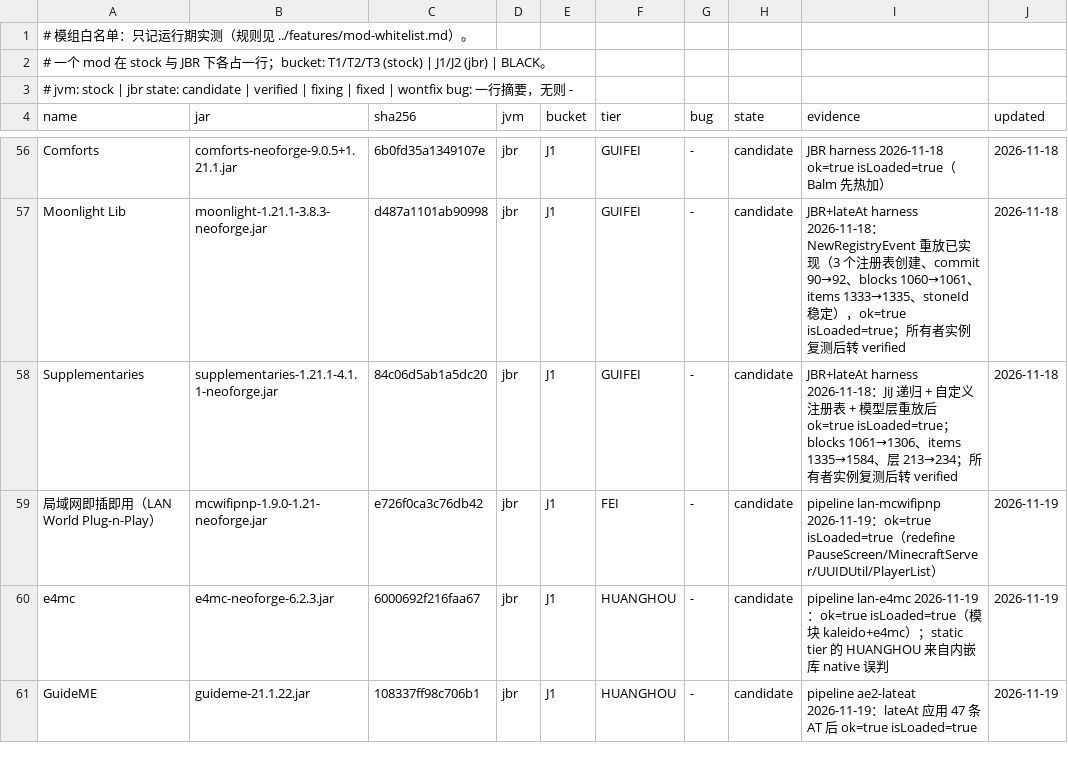
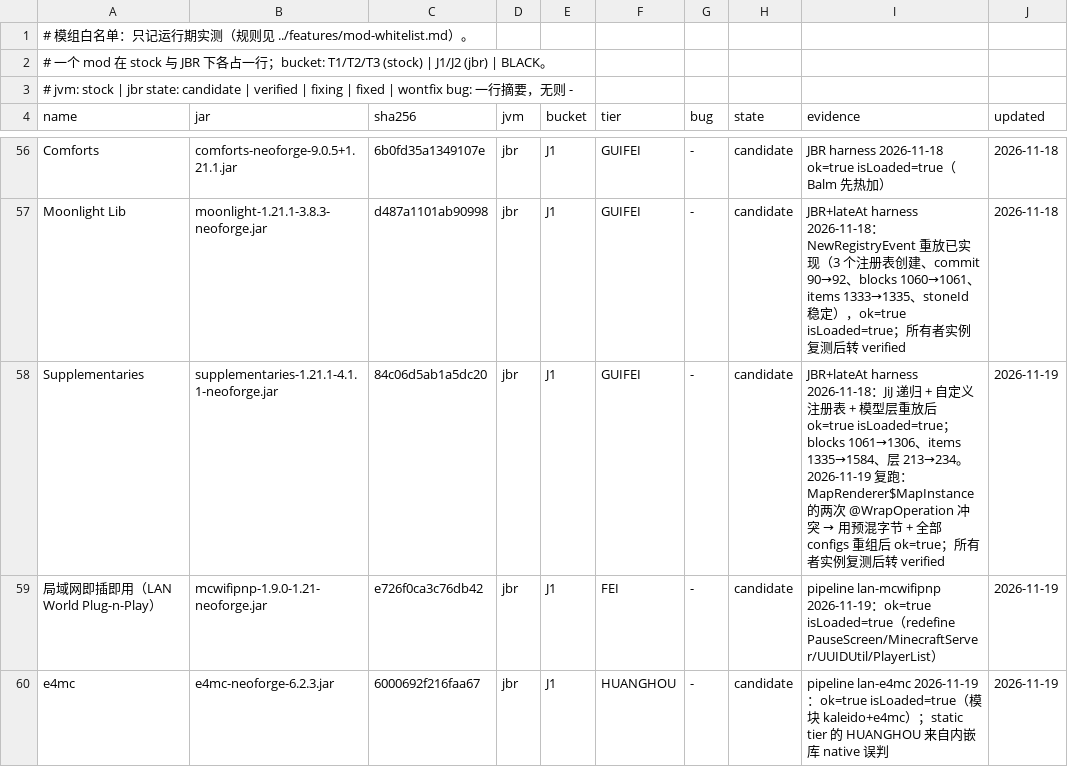
Before and after one commit to WanConcubine/Mod-Reloader, a TSV file: docs/whitelist/mods.tsv, drawn as a sheet; only a part is shown, gaps mark what is left out; the shorter side is filled out with more unchanged rows.

Commit message:
热加：跨 add 的 @WrapOperation 冲突用预混字节重组
问题 60：Moonlight 与 Supplementaries 对同一调用点做 @WrapOperation，后者的
config 单独应用到已混字节上 0 匹配。现于 transform 失败且目标被前一次 add/late AT
改写过时，用类资源原始字节 + 全部活动 configs 重组，并移植 live 访问标志。
moonlight-lateat 复跑 Supplementaries ok=true（blocks→1306/items→1584）；
ae2-lateat 回归正常；transform 失败日志补 cause 链。

```diff
--- a/docs/whitelist/mods.tsv
+++ b/docs/whitelist/mods.tsv
@@ -57,3 +57,3 @@ Comforts	comforts-neoforge-9.0.5+1.21.1.jar	6b0fd35a1349107e	jbr	J1	GUIFEI	-	can
 Moonlight Lib	moonlight-1.21.1-3.8.3-neoforge.jar	d487a1101ab90998	jbr	J1	GUIFEI	-	candidate	JBR+lateAt harness 2026-11-18：NewRegistryEvent 重放已实现（3 个注册表创建、commit 90→92、blocks 1060→1061、items 1333→1335、stoneId 稳定），ok=true isLoaded=true；所有者实例复测后转 verified	2026-11-18
-Supplementaries	supplementaries-1.21.1-4.1.1-neoforge.jar	84c06d5ab1a5dc20	jbr	J1	GUIFEI	-	candidate	JBR+lateAt harness 2026-11-18：JiJ 递归 + 自定义注册表 + 模型层重放后 ok=true isLoaded=true；blocks 1061→1306、items 1335→1584、层 213→234；所有者实例复测后转 verified	2026-11-18
+Supplementaries	supplementaries-1.21.1-4.1.1-neoforge.jar	84c06d5ab1a5dc20	jbr	J1	GUIFEI	-	candidate	JBR+lateAt harness 2026-11-18：JiJ 递归 + 自定义注册表 + 模型层重放后 ok=true isLoaded=true；blocks 1061→1306、items 1335→1584、层 213→234。2026-11-19 复跑：MapRenderer$MapInstance 的两次 @WrapOperation 冲突 → 用预混字节 + 全部 configs 重组后 ok=true；所有者实例复测后转 verified	2026-11-19
 局域网即插即用（LAN World Plug-n-Play）	mcwifipnp-1.9.0-1.21-neoforge.jar	e726f0ca3c76db42	jbr	J1	FEI	-	candidate	pipeline lan-mcwifipnp 2026-11-19：ok=true isLoaded=true（redefine PauseScreen/MinecraftServer/UUIDUtil/PlayerList）	2026-11-19
```
Also changed, not shown: 4 other files.
